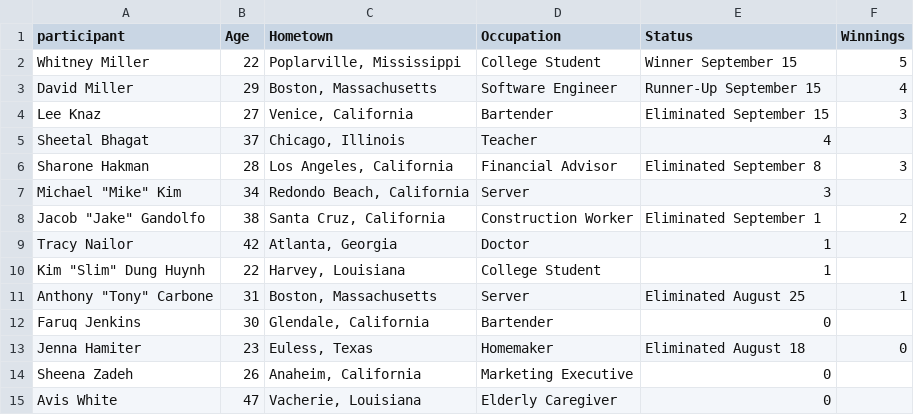
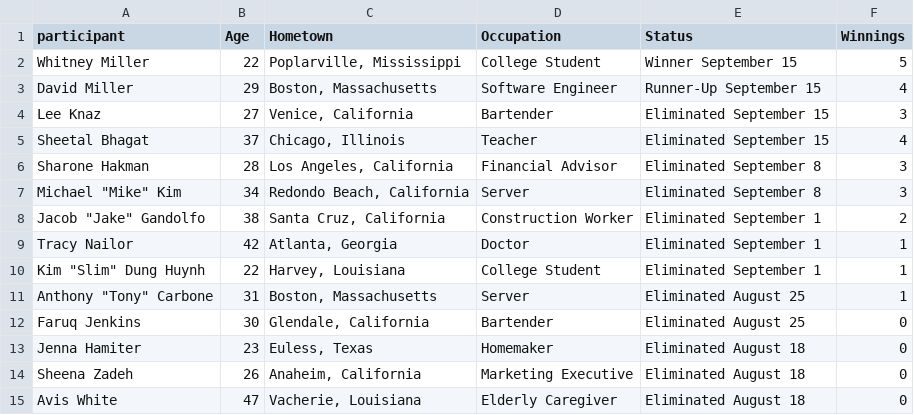
Before and after one commit to cgoldammer/tvshow-performance, a CSV file: data/MasterChef/participants1.csv, drawn as a sheet.

```diff
--- a/data/MasterChef/participants1.csv
+++ b/data/MasterChef/participants1.csv
@@ -4,12 +4,12 @@
 "Lee Knaz","27","Venice, California","Bartender","Eliminated September 15","3"
-"Sheetal Bhagat","37","Chicago, Illinois","Teacher","4",
+"Sheetal Bhagat","37","Chicago, Illinois","Teacher","Eliminated September 15","4"
 "Sharone Hakman","28","Los Angeles, California","Financial Advisor","Eliminated September 8","3"
-"Michael ""Mike"" Kim","34","Redondo Beach, California","Server","3",
+"Michael ""Mike"" Kim","34","Redondo Beach, California","Server","Eliminated September 8","3"
 "Jacob ""Jake"" Gandolfo","38","Santa Cruz, California","Construction Worker","Eliminated September 1","2"
-"Tracy Nailor","42","Atlanta, Georgia","Doctor","1",
-"Kim ""Slim"" Dung Huynh","22","Harvey, Louisiana","College Student","1",
+"Tracy Nailor","42","Atlanta, Georgia","Doctor","Eliminated September 1","1"
+"Kim ""Slim"" Dung Huynh","22","Harvey, Louisiana","College Student","Eliminated September 1","1"
 "Anthony ""Tony"" Carbone","31","Boston, Massachusetts","Server","Eliminated August 25","1"
-"Faruq Jenkins","30","Glendale, California","Bartender","0",
+"Faruq Jenkins","30","Glendale, California","Bartender","Eliminated August 25","0"
 "Jenna Hamiter","23","Euless, Texas","Homemaker","Eliminated August 18","0"
-"Sheena Zadeh","26","Anaheim, California","Marketing Executive","0",
-"Avis White","47","Vacherie, Louisiana","Elderly Caregiver","0",
+"Sheena Zadeh","26","Anaheim, California","Marketing Executive","Eliminated August 18","0"
+"Avis White","47","Vacherie, Louisiana","Elderly Caregiver","Eliminated August 18","0"
```
Also changed, not shown: data/MasterChef/participants4.csv, data/MasterChef/participants5.csv, 16 other files.
